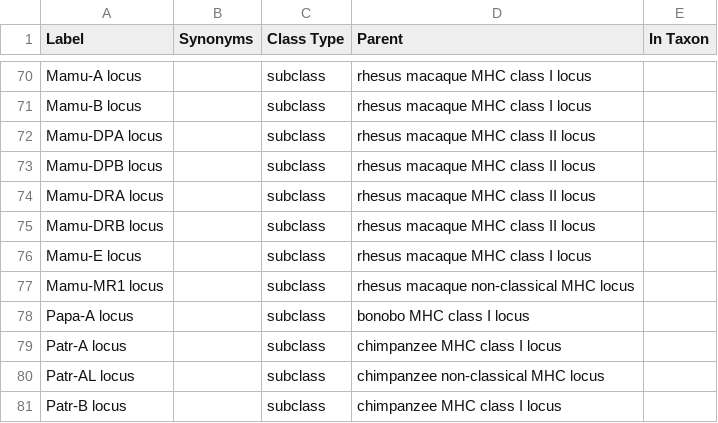
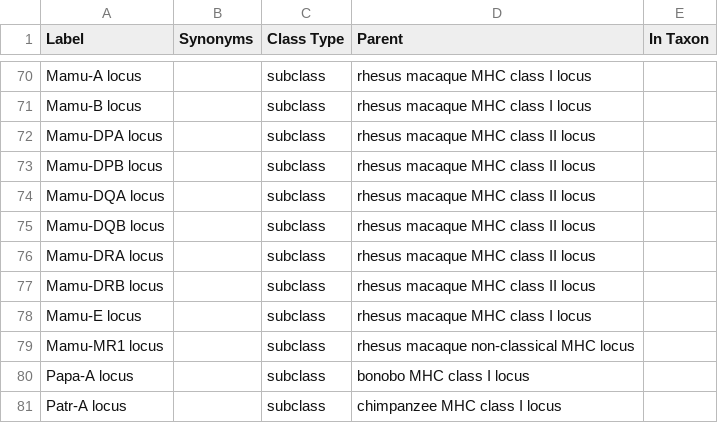
Before and after one commit to IEDB/MRO, a TSV file: ontology/genetic-locus.tsv, drawn as a sheet; only a part is shown, gaps mark what is left out; the shorter side is filled out with more unchanged rows; the diff names each change by its address in the sheet, - before the commit and + after, or states it on an @@ line.

Commit message:
New mamu terms

```diff
--- a/ontology/genetic-locus.tsv
+++ b/ontology/genetic-locus.tsv
+row 74: Mamu-DQA locus |  | subclass | rhesus macaque MHC class II locus
+row 75: Mamu-DQB locus |  | subclass | rhesus macaque MHC class II locus
```
Also changed, not shown: 6 other files.
